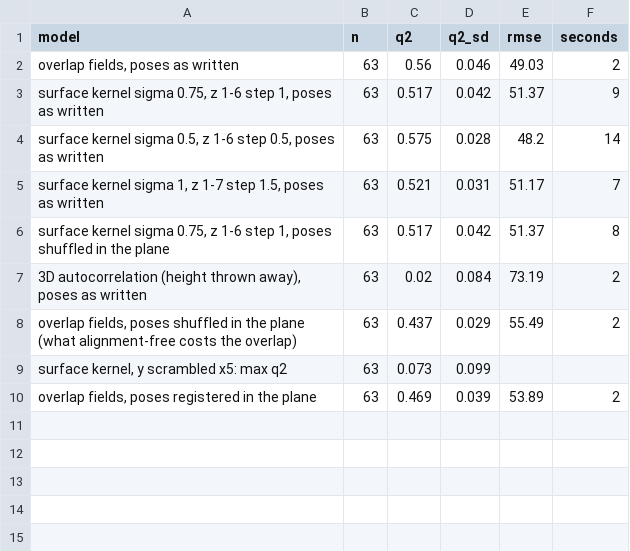
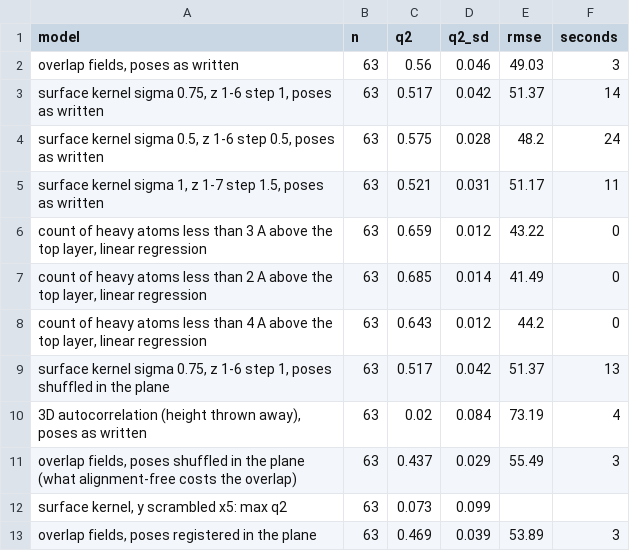
Before and after one commit to igbaskin/cmf-qsar, a CSV file: examples/corrosion_fe110/surface_kernel_eads_quinoline.csv, drawn as a sheet.

```diff
--- a/examples/corrosion_fe110/surface_kernel_eads_quinoline.csv
+++ b/examples/corrosion_fe110/surface_kernel_eads_quinoline.csv
@@ -1,10 +1,13 @@
 model,n,q2,q2_sd,rmse,seconds
-"overlap fields, poses as written",63,0.56,0.046,49.03,2
-"surface kernel sigma 0.75, z 1-6 step 1, poses as written",63,0.517,0.042,51.37,9
-"surface kernel sigma 0.5, z 1-6 step 0.5, poses as written",63,0.575,0.028,48.2,14
-"surface kernel sigma 1, z 1-7 step 1.5, poses as written",63,0.521,0.031,51.17,7
-"surface kernel sigma 0.75, z 1-6 step 1, poses shuffled in the plane",63,0.517,0.042,51.37,8
-"3D autocorrelation (height thrown away), poses as written",63,0.02,0.084,73.19,2
-"overlap fields, poses shuffled in the plane (what alignment-free costs the overlap)",63,0.437,0.029,55.49,2
+"overlap fields, poses as written",63,0.56,0.046,49.03,3
+"surface kernel sigma 0.75, z 1-6 step 1, poses as written",63,0.517,0.042,51.37,14
+"surface kernel sigma 0.5, z 1-6 step 0.5, poses as written",63,0.575,0.028,48.2,24
+"surface kernel sigma 1, z 1-7 step 1.5, poses as written",63,0.521,0.031,51.17,11
+"count of heavy atoms less than 3 A above the top layer, linear regression",63,0.659,0.012,43.22,0
+"count of heavy atoms less than 2 A above the top layer, linear regression",63,0.685,0.014,41.49,0
+"count of heavy atoms less than 4 A above the top layer, linear regression",63,0.643,0.012,44.2,0
+"surface kernel sigma 0.75, z 1-6 step 1, poses shuffled in the plane",63,0.517,0.042,51.37,13
+"3D autocorrelation (height thrown away), poses as written",63,0.02,0.084,73.19,4
+"overlap fields, poses shuffled in the plane (what alignment-free costs the overlap)",63,0.437,0.029,55.49,3
 "surface kernel, y scrambled x5: max q2",63,0.073,0.099,,
-"overlap fields, poses registered in the plane",63,0.469,0.039,53.89,2
+"overlap fields, poses registered in the plane",63,0.469,0.039,53.89,3
```
Also changed, not shown: examples/corrosion_fe110/surface_kernel_eads.csv, 7 other files.
